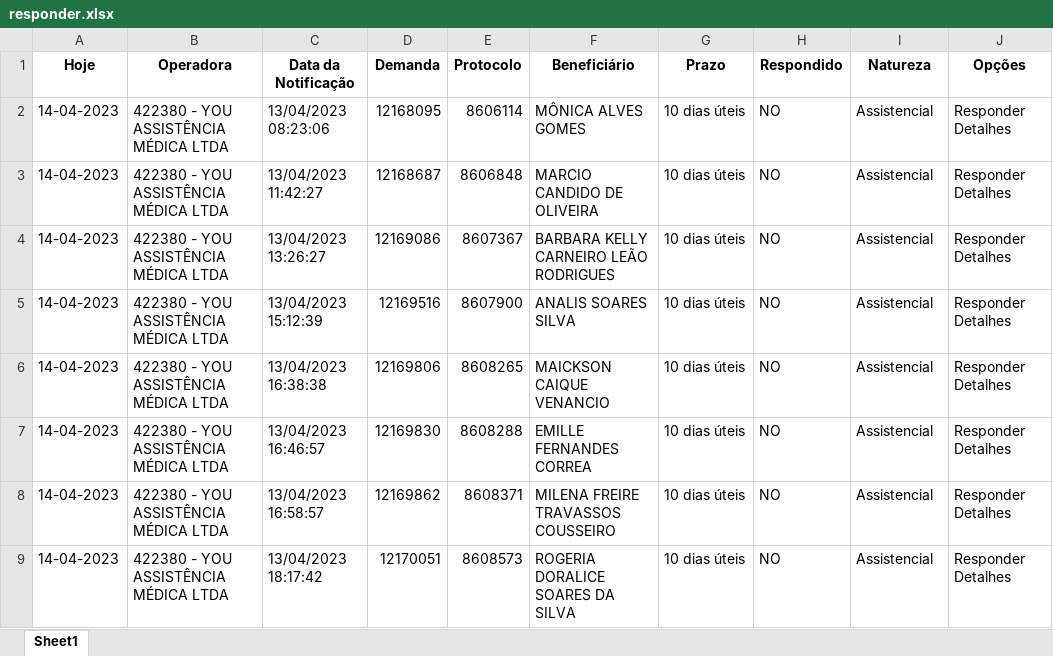
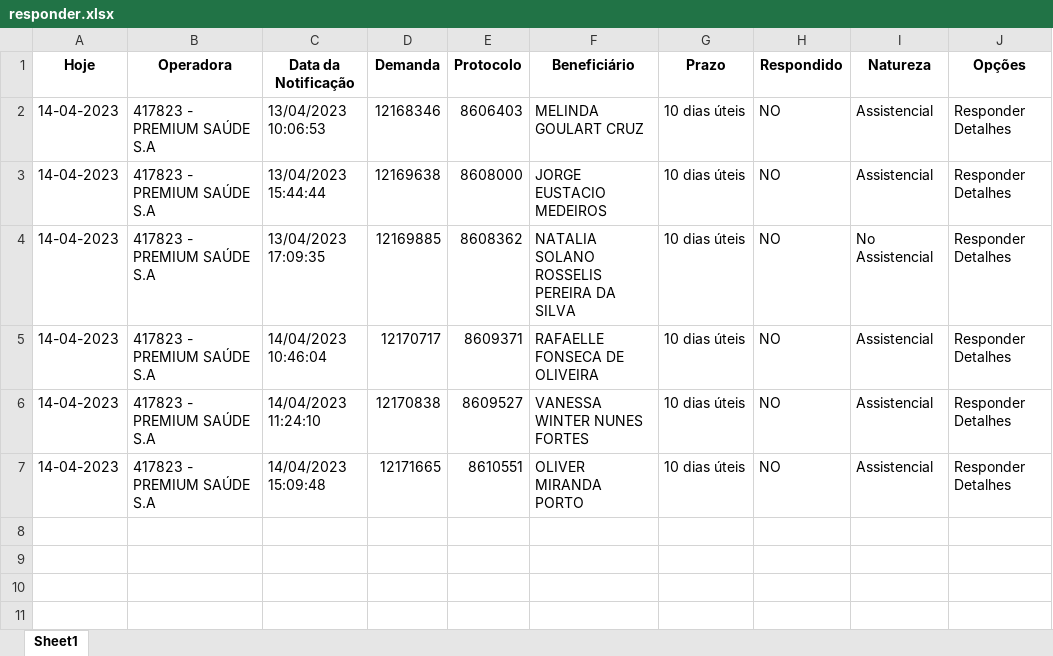
Before and after one commit to amantino69/nipon1, an Excel workbook: planilha/responder.xlsx, sheet Sheet1, drawn as a sheet; values as stored, in another font and other column widths than the file's, no borders; removed rows and columns are numbered as before the commit, all else as after; the diff names each change by its address in the sheet, - before the commit and + after, or states it on an @@ line.

```diff
--- a/planilha/responder.xlsx (sheet Sheet1)
+++ b/planilha/responder.xlsx (sheet Sheet1)
-B2:B3 (Operadora): 422380 - YOU ASSISTÊNCIA MÉDICA LTDA
+B2:B3 (Operadora): 417823 - PREMIUM SAÚDE S.A
-C2 (Data da Notificação): 13/04/2023 08:23:06
+C2 (Data da Notificação): 13/04/2023 10:06:53
-D2 (Demanda): 12168095
+D2 (Demanda): 12168346
-E2 (Protocolo): 8606114
+E2 (Protocolo): 8606403
-F2 (Beneficiário): MÔNICA ALVES GOMES
+F2 (Beneficiário): MELINDA GOULART CRUZ
-C3 (Data da Notificação): 13/04/2023 11:42:27
+C3 (Data da Notificação): 13/04/2023 15:44:44
-D3 (Demanda): 12168687
+D3 (Demanda): 12169638
-E3 (Protocolo): 8606848
+E3 (Protocolo): 8608000
-F3 (Beneficiário): MARCIO CANDIDO DE OLIVEIRA
+F3 (Beneficiário): JORGE EUSTACIO MEDEIROS
-row 4: 14-04-2023 | 422380 - YOU ASSISTÊNCIA MÉDICA LTDA | 13/04/2023 13:26:27 | 12169086 | 8607367 | BARBARA KELLY CARNEIRO LEÃO RODRIGUES | 10 dias úteis | NO | Assistencial | Responder Detalhes
-B4 (Operadora): 422380 - YOU ASSISTÊNCIA MÉDICA LTDA
+B4 (Operadora): 417823 - PREMIUM SAÚDE S.A
-C4 (Data da Notificação): 13/04/2023 15:12:39
+C4 (Data da Notificação): 13/04/2023 17:09:35
-D4 (Demanda): 12169516
+D4 (Demanda): 12169885
-E4 (Protocolo): 8607900
+E4 (Protocolo): 8608362
-F4 (Beneficiário): ANALIS SOARES SILVA
+F4 (Beneficiário): NATALIA SOLANO ROSSELIS PEREIRA DA SILVA
-I4 (Natureza): Assistencial
+I4 (Natureza): No Assistencial
-row 6: 14-04-2023 | 422380 - YOU ASSISTÊNCIA MÉDICA LTDA | 13/04/2023 16:38:38 | 12169806 | 8608265 | MAICKSON CAIQUE VENANCIO | 10 dias úteis | NO | Assistencial | Responder Detalhes
-B5:B7 (Operadora): 422380 - YOU ASSISTÊNCIA MÉDICA LTDA
+B5:B7 (Operadora): 417823 - PREMIUM SAÚDE S.A
-C5 (Data da Notificação): 13/04/2023 16:46:57
+C5 (Data da Notificação): 14/04/2023 10:46:04
-D5 (Demanda): 12169830
+D5 (Demanda): 12170717
-E5 (Protocolo): 8608288
+E5 (Protocolo): 8609371
-F5 (Beneficiário): EMILLE FERNANDES CORREA
+F5 (Beneficiário): RAFAELLE FONSECA DE OLIVEIRA
-C6 (Data da Notificação): 13/04/2023 16:58:57
+C6 (Data da Notificação): 14/04/2023 11:24:10
-D6 (Demanda): 12169862
+D6 (Demanda): 12170838
-E6 (Protocolo): 8608371
+E6 (Protocolo): 8609527
-F6 (Beneficiário): MILENA FREIRE TRAVASSOS COUSSEIRO
+F6 (Beneficiário): VANESSA WINTER NUNES FORTES
-C7 (Data da Notificação): 13/04/2023 18:17:42
+C7 (Data da Notificação): 14/04/2023 15:09:48
-D7 (Demanda): 12170051
+D7 (Demanda): 12171665
-E7 (Protocolo): 8608573
+E7 (Protocolo): 8610551
-F7 (Beneficiário): ROGERIA DORALICE SOARES DA SILVA
+F7 (Beneficiário): OLIVER MIRANDA PORTO
```
Also changed, not shown: planilha/tarefas.xlsx, 21 other files.
